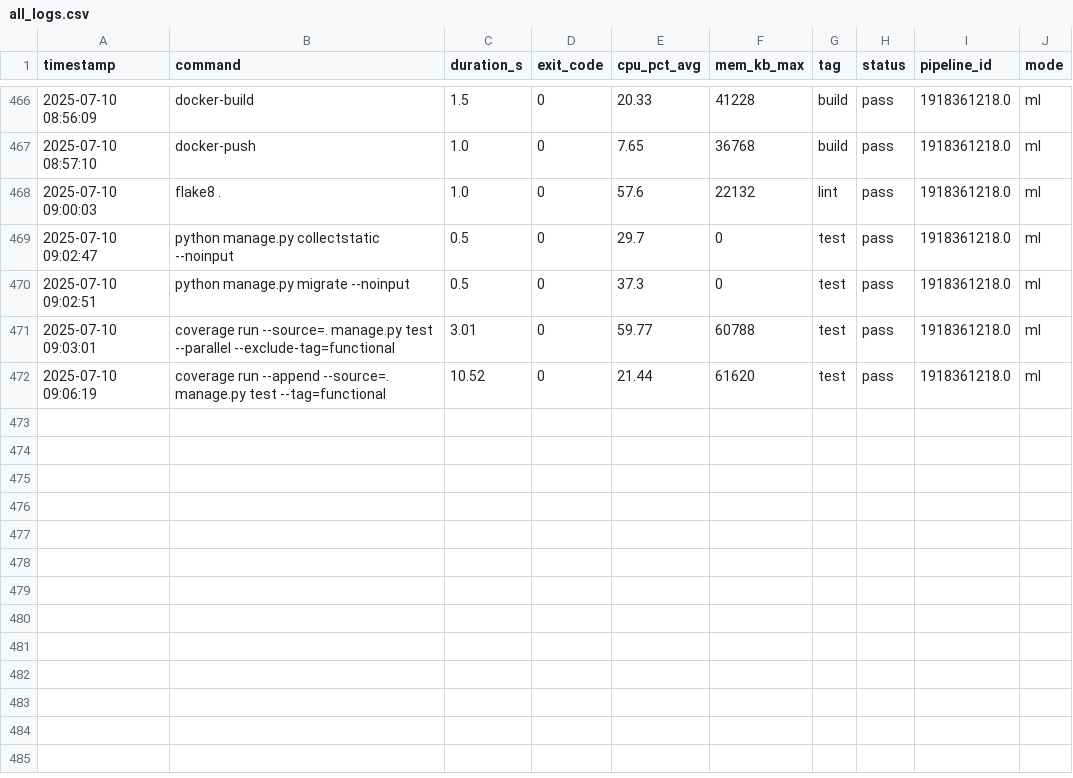
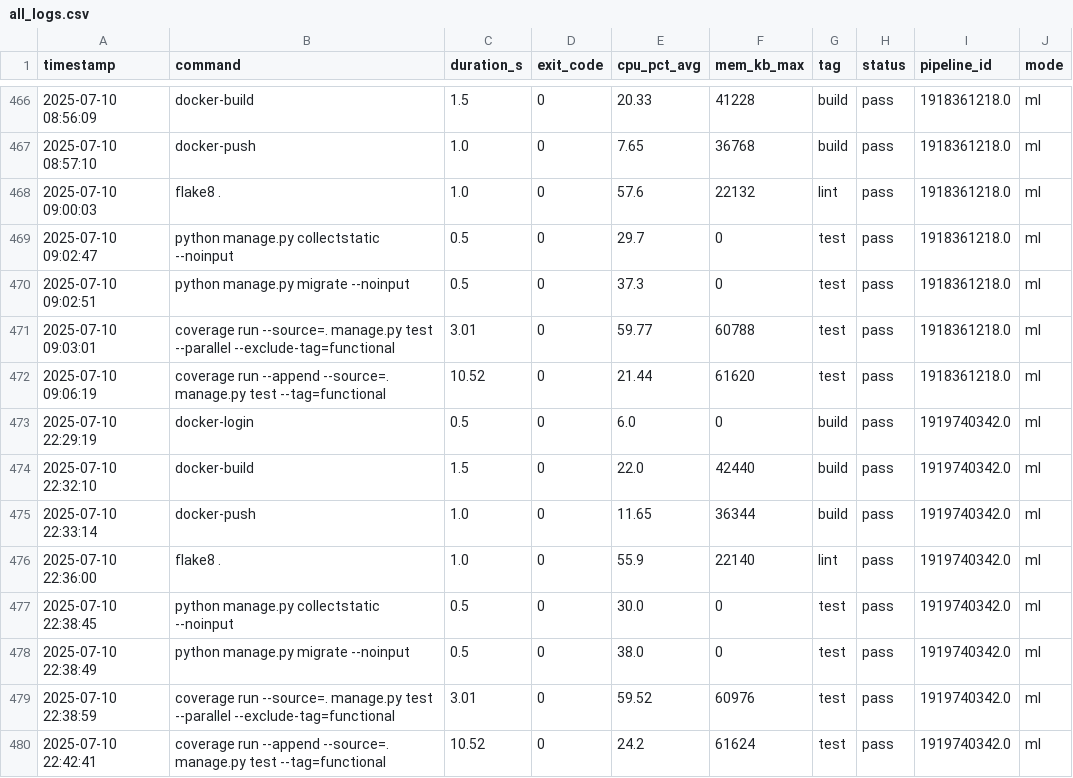
Before and after one commit to VanessaKingsleyHerts/BidShopping, a CSV file: data/all_logs.csv, drawn as a sheet; only a part is shown, gaps mark what is left out.

Commit message:
ci: update merged CI log dataset [skip ci]

```diff
--- a/data/all_logs.csv
+++ b/data/all_logs.csv
@@ -472 +472,9 @@ timestamp,command,duration_s,exit_code,cpu_pct_avg,mem_kb_max,tag,status,pipelin
 2025-07-10 09:06:19,coverage run --append --source=. manage.py test --tag=functional,10.52,0,21.44,61620,test,pass,1918361218.0,ml
+2025-07-10 22:29:19,docker-login,0.5,0,6.0,0,build,pass,1919740342.0,ml
+2025-07-10 22:32:10,docker-build,1.5,0,22.0,42440,build,pass,1919740342.0,ml
+2025-07-10 22:33:14,docker-push,1.0,0,11.65,36344,build,pass,1919740342.0,ml
+2025-07-10 22:36:00,flake8 .,1.0,0,55.9,22140,lint,pass,1919740342.0,ml
+2025-07-10 22:38:45,python manage.py collectstatic --noinput,0.5,0,30.0,0,test,pass,1919740342.0,ml
+2025-07-10 22:38:49,python manage.py migrate --noinput,0.5,0,38.0,0,test,pass,1919740342.0,ml
+2025-07-10 22:38:59,coverage run --source=. manage.py test --parallel --exclude-tag=functional,3.01,0,59.52,60976,test,pass,1919740342.0,ml
+2025-07-10 22:42:41,coverage run --append --source=. manage.py test --tag=functional,10.52,0,24.2,61624,test,pass,1919740342.0,ml
```
